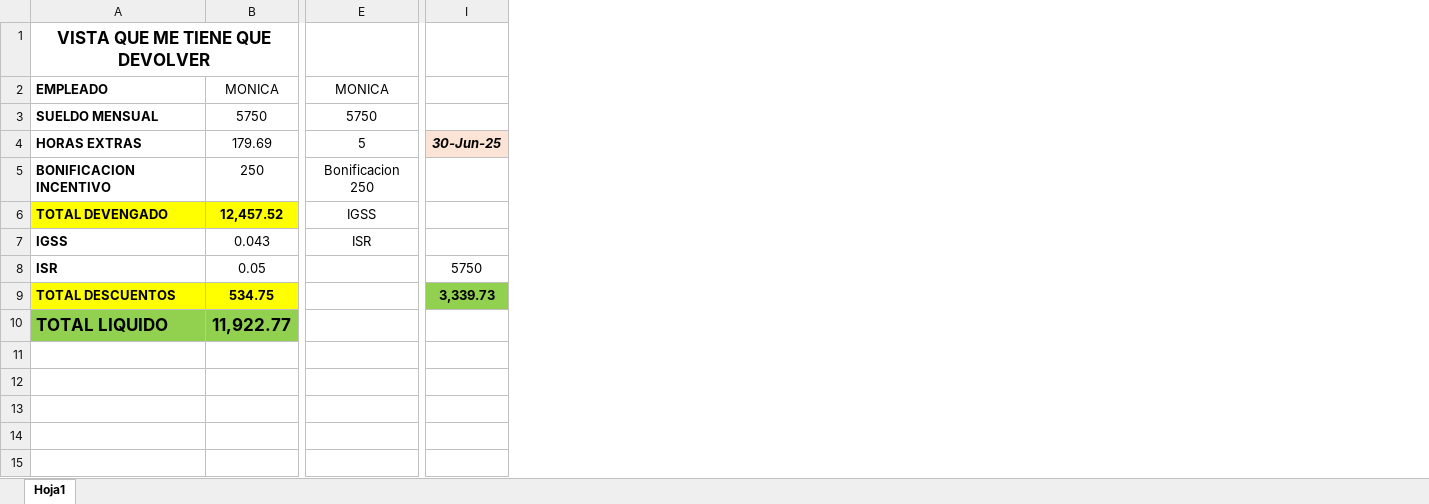
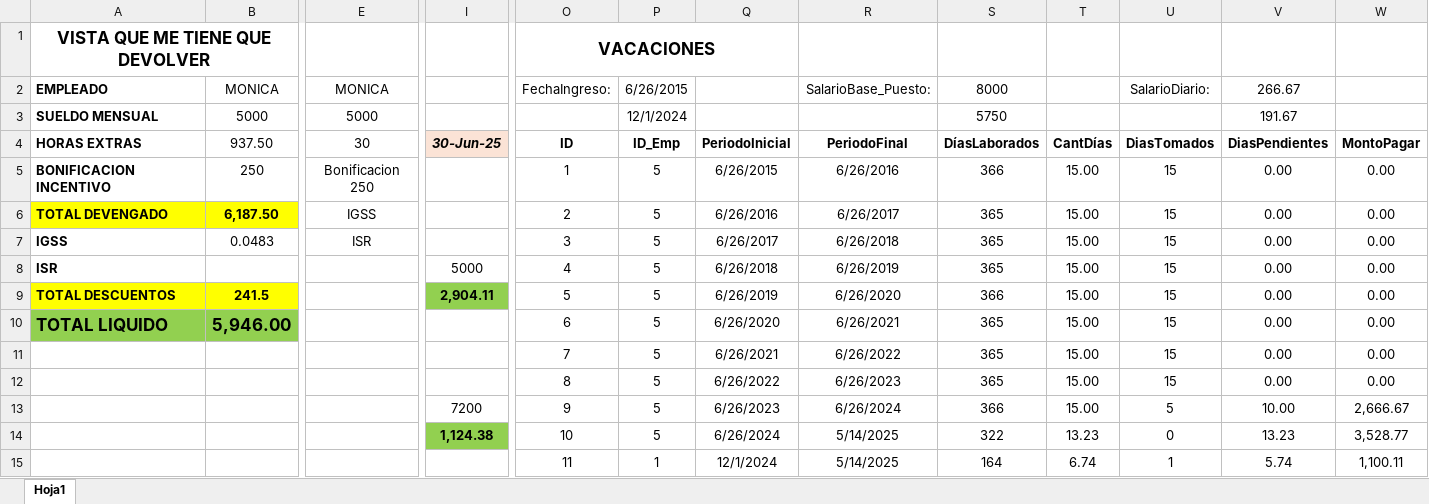
Before and after one commit to Monica-Perez/Generacion-Nomina, an Excel workbook: Nomina.xlsx, sheet Hoja1, drawn as a sheet; only a part is shown, gaps mark what is left out; values as stored, in another font and other column widths than the file's, no borders; rows hold the shown columns only; the diff covers the shown part only; the diff names each change by its address in the sheet, - before the commit and + after, or states it on an @@ line.

Commit message:
Subiendo Calculo de vacaciones por empleado

```diff
--- a/Nomina.xlsx (sheet Hoja1)
+++ b/Nomina.xlsx (sheet Hoja1)
+column O, rows 1-10: VACACIONES | FechaIngreso: |  | ID | 1 | 2 | 3 | 4 | 5 | 6
+column P, rows 2-10: 6/26/2015 | 12/1/2024 | ID_Emp | 5 | 5 | 5 | 5 | 5 | 5
+column Q, rows 4-10: PeriodoInicial | 6/26/2015 | 6/26/2016 | 6/26/2017 | 6/26/2018 | 6/26/2019 | 6/26/2020
+column R, rows 2-10: SalarioBase_Puesto: |  | PeriodoFinal | 6/26/2016 | 6/26/2017 | 6/26/2018 | 6/26/2019 | 6/26/2020 | 6/26/2021
+column S, rows 2-10: 8000 | 5750 | DíasLaborados | 366 | 365 | 365 | 365 | 366 | 365
+column T, rows 4-10: CantDías | 15.00 | 15.00 | 15.00 | 15.00 | 15.00 | 15.00
+column U, rows 2-10: SalarioDiario: |  | DiasTomados | 15 | 15 | 15 | 15 | 15 | 15
+column V, rows 2-10: 266.67 | 191.67 | DiasPendientes | 0.00 | 0.00 | 0.00 | 0.00 | 0.00 | 0.00
+column W, rows 4-10: MontoPagar | 0.00 | 0.00 | 0.00 | 0.00 | 0.00 | 0.00
-B3: 5750
+B3: 5000
-E3: 5750
+E3: 5000
-B4: 179.69
+B4: 937.50
-E4: 5
+E4: 30
-B6: 12,457.52
+B6: 6,187.50
-B7: 0.043
+B7: 0.0483
-B8: 0.05
+B8: (empty)
-I8: 5750
+I8: 5000
-B9: 534.75
+B9: 241.5
-I9: 3,339.73
+I9: 2,904.11
-B10: 11,922.77
+B10: 5,946.00
+row 11:  |  |  |  | 7 | 5 | 6/26/2021 | 6/26/2022 | 365 | 15.00 | 15 | 0.00 | 0.00
+row 12:  |  |  |  | 8 | 5 | 6/26/2022 | 6/26/2023 | 365 | 15.00 | 15 | 0.00 | 0.00
+row 13:  |  |  | 7200 | 9 | 5 | 6/26/2023 | 6/26/2024 | 366 | 15.00 | 5 | 10.00 | 2,666.67
+row 14:  |  |  | 1,124.38 | 10 | 5 | 6/26/2024 | 5/14/2025 | 322 | 13.23 | 0 | 13.23 | 3,528.77
+row 15:  |  |  |  | 11 | 1 | 12/1/2024 | 5/14/2025 | 164 | 6.74 | 1 | 5.74 | 1,100.11
```
Also changed, not shown: 1 added column and 4 edited cells elsewhere in this sheet, 14 other files.
